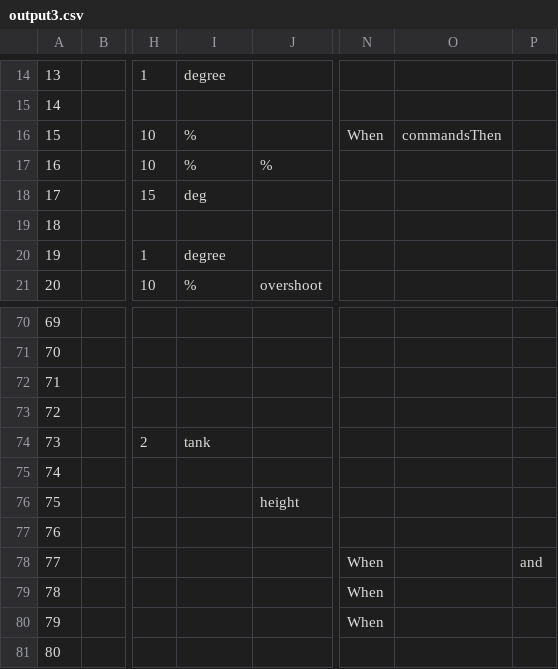
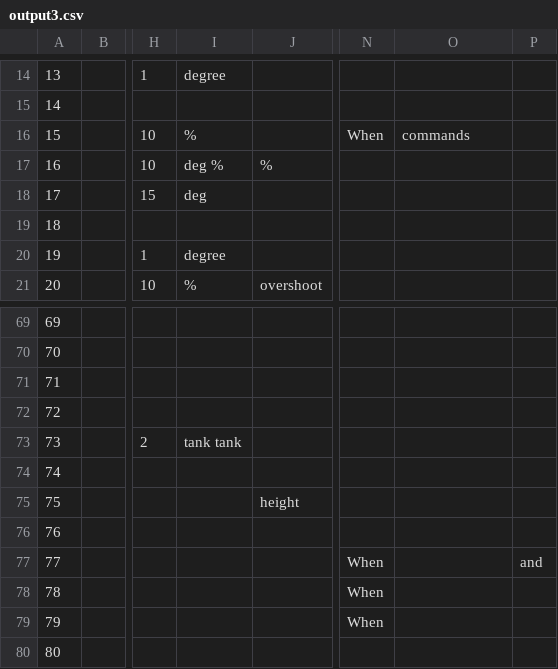
Before and after one commit to hariprasadr92/NatLangToLogic, a CSV file: output3.csv, drawn as a sheet; only a part is shown, gaps mark what is left out; addresses are those after the commit; the diff covers the shown part only; the diff names each change by its address in the sheet, - before the commit and + after, or states it on an @@ line.

```diff
--- a/output3.csv
+++ b/output3.csv
-O16: commandsThen
+O16: commands
-I17: %
+I17: deg %
-I73: tank
+I73: tank tank
```
Also changed, not shown: 1 added row, 2 removed rows and 46 edited cells elsewhere in this file, 10 other files.
